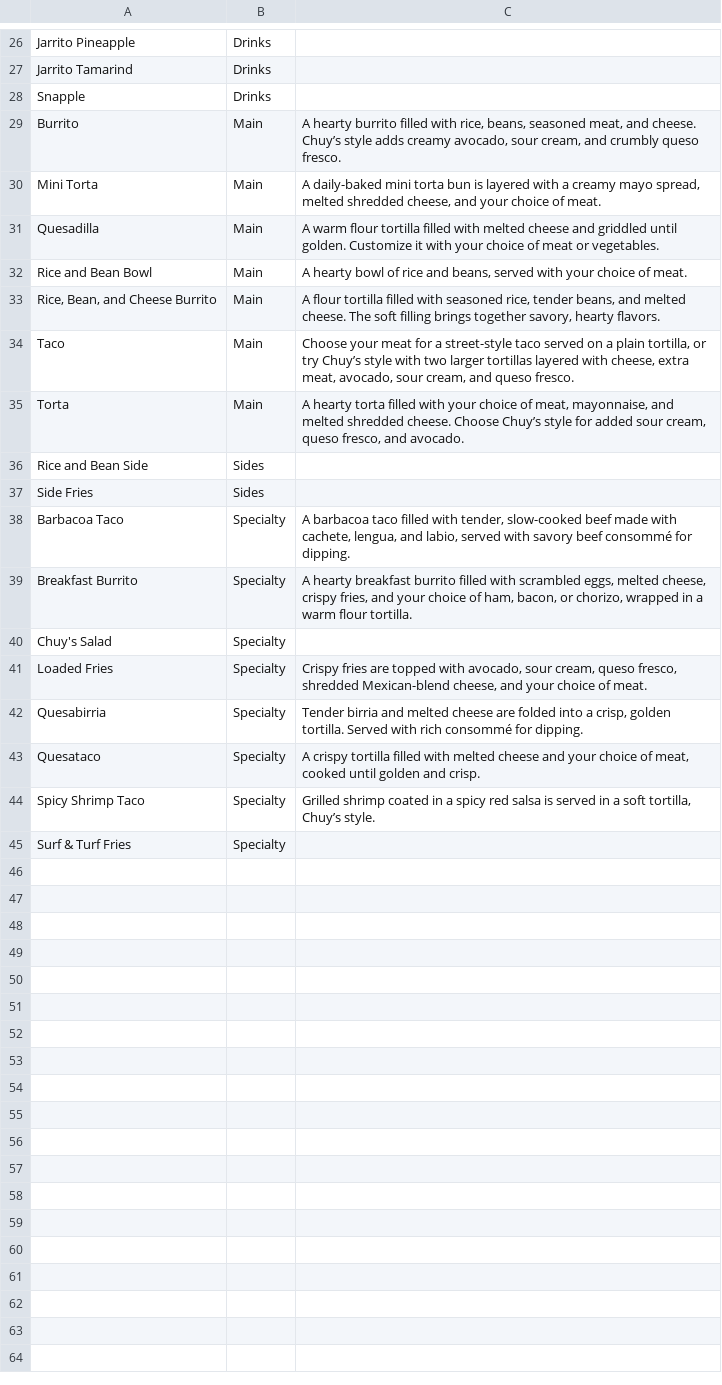
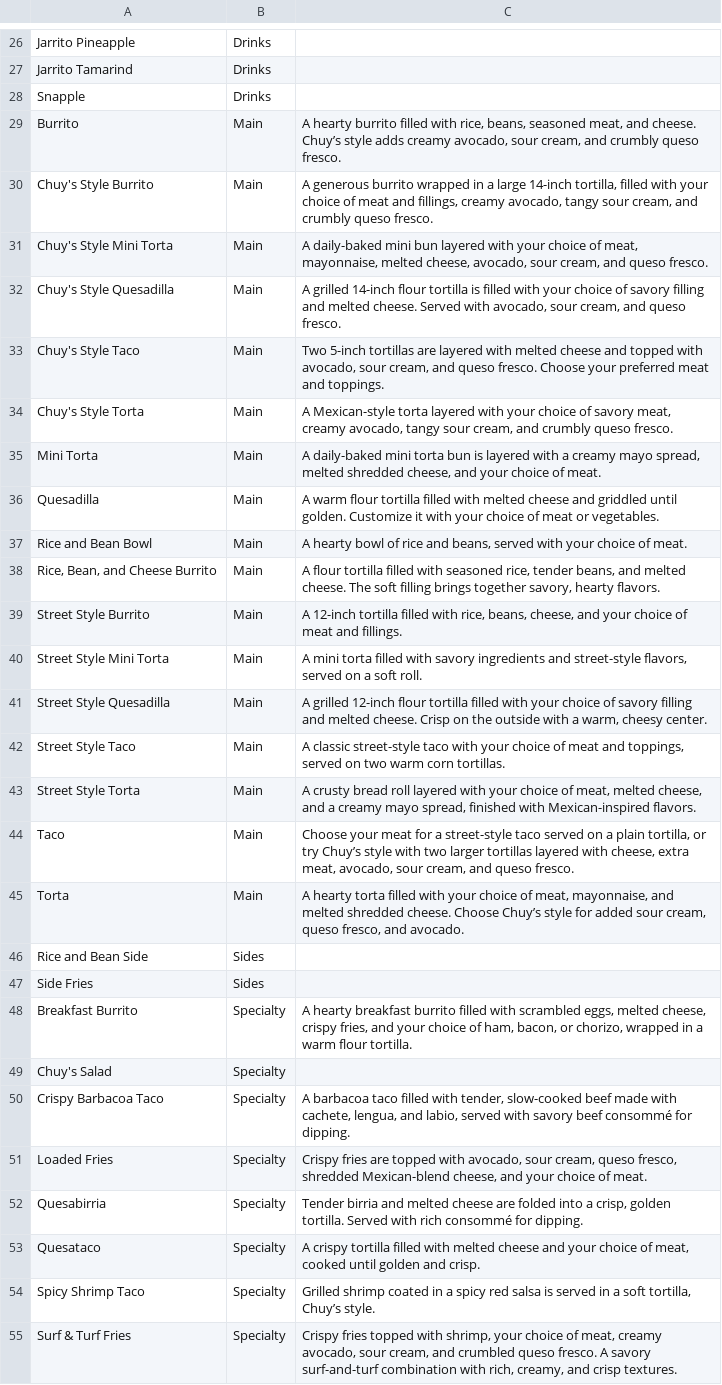
Before and after one commit to rodartecode/chuys-web, a CSV file: docs/menu/square-catalog.csv, drawn as a sheet; only a part is shown, gaps mark what is left out.

Commit message:
feat: sync full menu with the 2026-11-05 Square catalog
The CSV is now docs/menu/square-catalog.csv, regenerated by pnpm menu:pull
(54 items, up from 44). Chuy's Style / Street Style items fold into their
base entries via squareVariants; the Crispy Barbacoa Taco rename landed in
Square, so its squareName is gone; Surf & Turf Fries gets a description.

```diff
--- a/docs/menu/square-catalog.csv
+++ b/docs/menu/square-catalog.csv
@@ -29,2 +29,7 @@ Snapple,Drinks,
 Burrito,Main,"A hearty burrito filled with rice, beans, seasoned meat, and cheese. Chuy’s style adds creamy avocado, sour cream, and crumbly queso fresco."
+Chuy's Style Burrito,Main,"A generous burrito wrapped in a large 14-inch tortilla, filled with your choice of meat and fillings, creamy avocado, tangy sour cream, and crumbly queso fresco."
+Chuy's Style Mini Torta,Main,"A daily-baked mini bun layered with your choice of meat, mayonnaise, melted cheese, avocado, sour cream, and queso fresco."
+Chuy's Style Quesadilla,Main,"A grilled 14-inch flour tortilla is filled with your choice of savory filling and melted cheese. Served with avocado, sour cream, and queso fresco."
+Chuy's Style Taco,Main,"Two 5-inch tortillas are layered with melted cheese and topped with avocado, sour cream, and queso fresco. Choose your preferred meat and toppings."
+Chuy's Style Torta,Main,"A Mexican-style torta layered with your choice of savory meat, creamy avocado, tangy sour cream, and crumbly queso fresco."
 Mini Torta,Main,"A daily-baked mini torta bun is layered with a creamy mayo spread, melted shredded cheese, and your choice of meat."
@@ -33,2 +38,7 @@ Rice and Bean Bowl,Main,"A hearty bowl of rice and beans, served with your choic
 "Rice, Bean, and Cheese Burrito",Main,"A flour tortilla filled with seasoned rice, tender beans, and melted cheese. The soft filling brings together savory, hearty flavors."
+Street Style Burrito,Main,"A 12-inch tortilla filled with rice, beans, cheese, and your choice of meat and fillings."
+Street Style Mini Torta,Main,"A mini torta filled with savory ingredients and street-style flavors, served on a soft roll."
+Street Style Quesadilla,Main,"A grilled 12-inch flour tortilla filled with your choice of savory filling and melted cheese. Crisp on the outside with a warm, cheesy center."
+Street Style Taco,Main,"A classic street-style taco with your choice of meat and toppings, served on two warm corn tortillas."
+Street Style Torta,Main,"A crusty bread roll layered with your choice of meat, melted cheese, and a creamy mayo spread, finished with Mexican-inspired flavors."
 Taco,Main,"Choose your meat for a street-style taco served on a plain tortilla, or try Chuy’s style with two larger tortillas layered with cheese, extra meat, avocado, sour cream, and queso fresco."
@@ -37,5 +47,5 @@ Rice and Bean Side,Sides,
 Side Fries,Sides,
-Barbacoa Taco,Specialty,"A barbacoa taco filled with tender, slow-cooked beef made with cachete, lengua, and labio, served with savory beef consommé for dipping."
 Breakfast Burrito,Specialty,"A hearty breakfast burrito filled with scrambled eggs, melted cheese, crispy fries, and your choice of ham, bacon, or chorizo, wrapped in a warm flour tortilla."
 Chuy's Salad,Specialty,
+Crispy Barbacoa Taco,Specialty,"A barbacoa taco filled with tender, slow-cooked beef made with cachete, lengua, and labio, served with savory beef consommé for dipping."
 Loaded Fries,Specialty,"Crispy fries are topped with avocado, sour cream, queso fresco, shredded Mexican-blend cheese, and your choice of meat."
@@ -44,2 +54,2 @@ Quesataco,Specialty,"A crispy tortilla filled with melted cheese and your choice
 Spicy Shrimp Taco,Specialty,"Grilled shrimp coated in a spicy red salsa is served in a soft tortilla, Chuy’s style."
-Surf & Turf Fries,Specialty,
+Surf & Turf Fries,Specialty,"Crispy fries topped with shrimp, your choice of meat, creamy avocado, sour cream, and crumbled queso fresco. A savory surf-and-turf combination with rich, creamy, and crisp textures."
```
Also changed, not shown: 2 other files.
